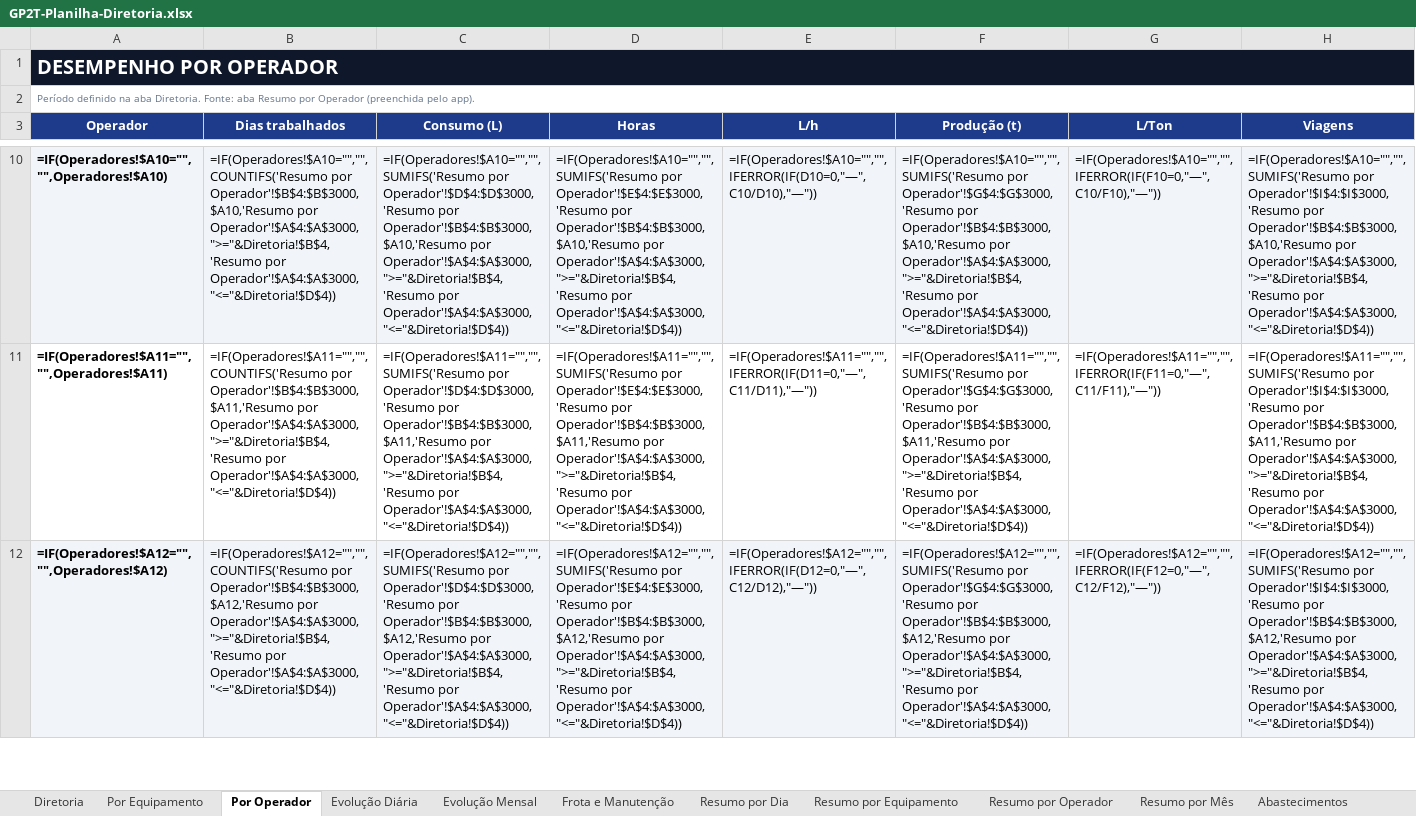
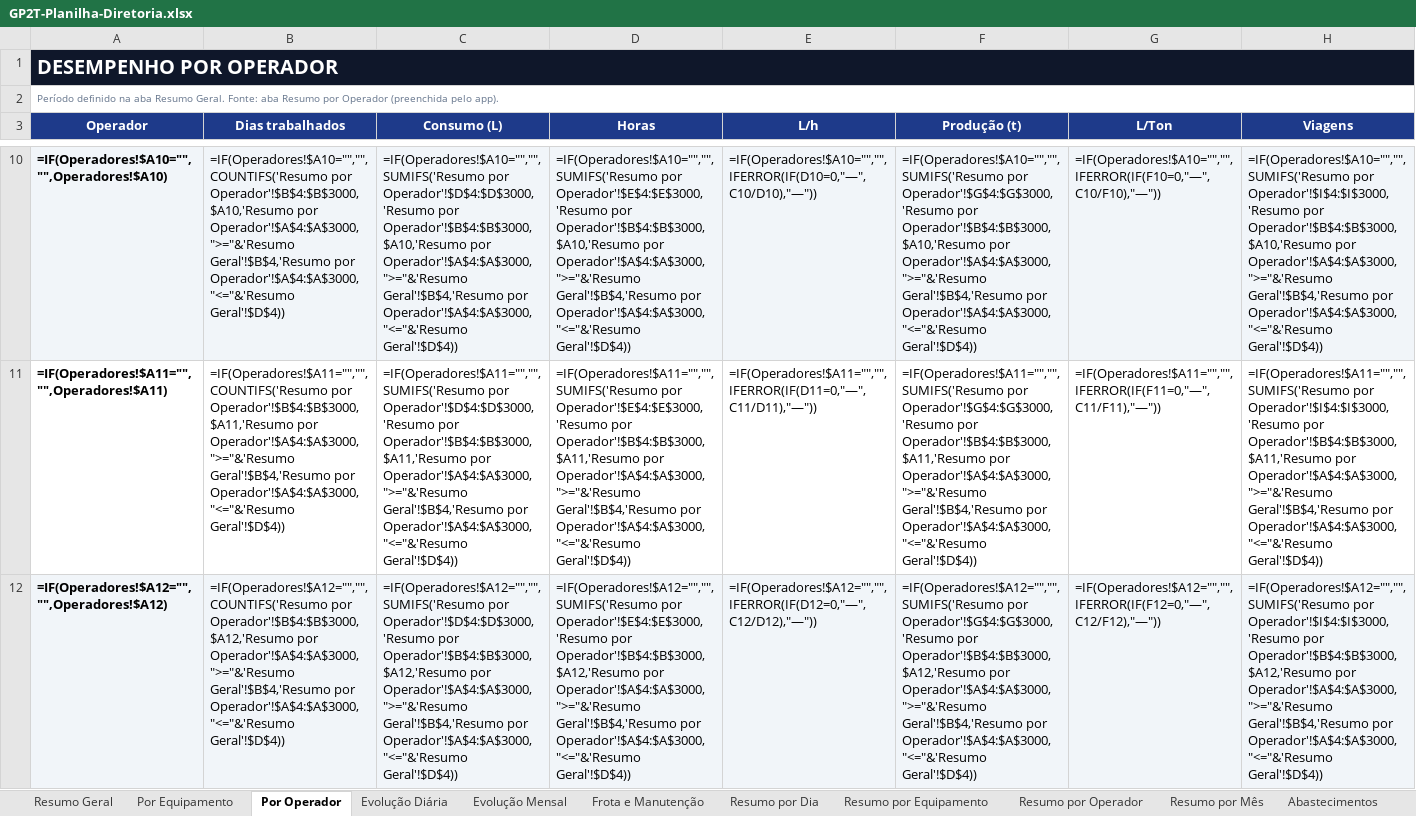
Before and after one commit to britojean51-beep/STRACTA-VIAGENS, an Excel workbook: google-sheets/GP2T-Planilha-Diretoria.xlsx, sheet Por Operador, drawn as a sheet; only a part is shown, gaps mark what is left out; values as stored, in another font and other column widths than the file's, no borders; formulas without a stored value are shown as written; charts and pictures not drawn; the diff covers the shown part only; the diff names each change by its address in the sheet, - before the commit and + after, or states it on an @@ line.

```diff
--- a/google-sheets/GP2T-Planilha-Diretoria.xlsx (sheet Por Operador)
+++ b/google-sheets/GP2T-Planilha-Diretoria.xlsx (sheet Por Operador)
-sheet tab: Diretoria
+sheet tab: Resumo Geral
-A2 (Operador): …na aba Diretoria. Fonte: aba…
+A2 (Operador): …na aba Resumo Geral. Fonte: aba…
-B10 (Dias trabalhados): …Operador'!$B$4:$B$3000,$A10,'Resumo por Operador'!$A$4:$A$3000,">="&Diretoria!$B$4,'Resumo por Operador'!$A$4:$A$3000,"<="&Diretoria!$D$4))
+B10 (Dias trabalhados): …Operador'!$B$4:$B$3000,$A10,'Resumo por Operador'!$A$4:$A$3000,">="&'Resumo Geral'!$B$4,'Resumo por Operador'!$A$4:$A$3000,"<="&'Resumo Geral'!$D$4))
-C10 (Consumo (L)): …Operador'!$B$4:$B$3000,$A10,'Resumo por Operador'!$A$4:$A$3000,">="&Diretoria!$B$4,'Resumo por Operador'!$A$4:$A$3000,"<="&Diretoria!$D$4))
+C10 (Consumo (L)): …Operador'!$B$4:$B$3000,$A10,'Resumo por Operador'!$A$4:$A$3000,">="&'Resumo Geral'!$B$4,'Resumo por Operador'!$A$4:$A$3000,"<="&'Resumo Geral'!$D$4))
-D10 (Horas): …Operador'!$B$4:$B$3000,$A10,'Resumo por Operador'!$A$4:$A$3000,">="&Diretoria!$B$4,'Resumo por Operador'!$A$4:$A$3000,"<="&Diretoria!$D$4))
+D10 (Horas): …Operador'!$B$4:$B$3000,$A10,'Resumo por Operador'!$A$4:$A$3000,">="&'Resumo Geral'!$B$4,'Resumo por Operador'!$A$4:$A$3000,"<="&'Resumo Geral'!$D$4))
-F10 (Produção (t)): …Operador'!$B$4:$B$3000,$A10,'Resumo por Operador'!$A$4:$A$3000,">="&Diretoria!$B$4,'Resumo por Operador'!$A$4:$A$3000,"<="&Diretoria!$D$4))
+F10 (Produção (t)): …Operador'!$B$4:$B$3000,$A10,'Resumo por Operador'!$A$4:$A$3000,">="&'Resumo Geral'!$B$4,'Resumo por Operador'!$A$4:$A$3000,"<="&'Resumo Geral'!$D$4))
-H10 (Viagens): …Operador'!$B$4:$B$3000,$A10,'Resumo por Operador'!$A$4:$A$3000,">="&Diretoria!$B$4,'Resumo por Operador'!$A$4:$A$3000,"<="&Diretoria!$D$4))
+H10 (Viagens): …Operador'!$B$4:$B$3000,$A10,'Resumo por Operador'!$A$4:$A$3000,">="&'Resumo Geral'!$B$4,'Resumo por Operador'!$A$4:$A$3000,"<="&'Resumo Geral'!$D$4))
-B11 (Dias trabalhados): …Operador'!$B$4:$B$3000,$A11,'Resumo por Operador'!$A$4:$A$3000,">="&Diretoria!$B$4,'Resumo por Operador'!$A$4:$A$3000,"<="&Diretoria!$D$4))
+B11 (Dias trabalhados): …Operador'!$B$4:$B$3000,$A11,'Resumo por Operador'!$A$4:$A$3000,">="&'Resumo Geral'!$B$4,'Resumo por Operador'!$A$4:$A$3000,"<="&'Resumo Geral'!$D$4))
-C11 (Consumo (L)): …Operador'!$B$4:$B$3000,$A11,'Resumo por Operador'!$A$4:$A$3000,">="&Diretoria!$B$4,'Resumo por Operador'!$A$4:$A$3000,"<="&Diretoria!$D$4))
+C11 (Consumo (L)): …Operador'!$B$4:$B$3000,$A11,'Resumo por Operador'!$A$4:$A$3000,">="&'Resumo Geral'!$B$4,'Resumo por Operador'!$A$4:$A$3000,"<="&'Resumo Geral'!$D$4))
-D11 (Horas): …Operador'!$B$4:$B$3000,$A11,'Resumo por Operador'!$A$4:$A$3000,">="&Diretoria!$B$4,'Resumo por Operador'!$A$4:$A$3000,"<="&Diretoria!$D$4))
+D11 (Horas): …Operador'!$B$4:$B$3000,$A11,'Resumo por Operador'!$A$4:$A$3000,">="&'Resumo Geral'!$B$4,'Resumo por Operador'!$A$4:$A$3000,"<="&'Resumo Geral'!$D$4))
-F11 (Produção (t)): …Operador'!$B$4:$B$3000,$A11,'Resumo por Operador'!$A$4:$A$3000,">="&Diretoria!$B$4,'Resumo por Operador'!$A$4:$A$3000,"<="&Diretoria!$D$4))
+F11 (Produção (t)): …Operador'!$B$4:$B$3000,$A11,'Resumo por Operador'!$A$4:$A$3000,">="&'Resumo Geral'!$B$4,'Resumo por Operador'!$A$4:$A$3000,"<="&'Resumo Geral'!$D$4))
-H11 (Viagens): …Operador'!$B$4:$B$3000,$A11,'Resumo por Operador'!$A$4:$A$3000,">="&Diretoria!$B$4,'Resumo por Operador'!$A$4:$A$3000,"<="&Diretoria!$D$4))
+H11 (Viagens): …Operador'!$B$4:$B$3000,$A11,'Resumo por Operador'!$A$4:$A$3000,">="&'Resumo Geral'!$B$4,'Resumo por Operador'!$A$4:$A$3000,"<="&'Resumo Geral'!$D$4))
-B12 (Dias trabalhados): …Operador'!$B$4:$B$3000,$A12,'Resumo por Operador'!$A$4:$A$3000,">="&Diretoria!$B$4,'Resumo por Operador'!$A$4:$A$3000,"<="&Diretoria!$D$4))
+B12 (Dias trabalhados): …Operador'!$B$4:$B$3000,$A12,'Resumo por Operador'!$A$4:$A$3000,">="&'Resumo Geral'!$B$4,'Resumo por Operador'!$A$4:$A$3000,"<="&'Resumo Geral'!$D$4))
-C12 (Consumo (L)): …Operador'!$B$4:$B$3000,$A12,'Resumo por Operador'!$A$4:$A$3000,">="&Diretoria!$B$4,'Resumo por Operador'!$A$4:$A$3000,"<="&Diretoria!$D$4))
+C12 (Consumo (L)): …Operador'!$B$4:$B$3000,$A12,'Resumo por Operador'!$A$4:$A$3000,">="&'Resumo Geral'!$B$4,'Resumo por Operador'!$A$4:$A$3000,"<="&'Resumo Geral'!$D$4))
-D12 (Horas): …Operador'!$B$4:$B$3000,$A12,'Resumo por Operador'!$A$4:$A$3000,">="&Diretoria!$B$4,'Resumo por Operador'!$A$4:$A$3000,"<="&Diretoria!$D$4))
+D12 (Horas): …Operador'!$B$4:$B$3000,$A12,'Resumo por Operador'!$A$4:$A$3000,">="&'Resumo Geral'!$B$4,'Resumo por Operador'!$A$4:$A$3000,"<="&'Resumo Geral'!$D$4))
-F12 (Produção (t)): …Operador'!$B$4:$B$3000,$A12,'Resumo por Operador'!$A$4:$A$3000,">="&Diretoria!$B$4,'Resumo por Operador'!$A$4:$A$3000,"<="&Diretoria!$D$4))
+F12 (Produção (t)): …Operador'!$B$4:$B$3000,$A12,'Resumo por Operador'!$A$4:$A$3000,">="&'Resumo Geral'!$B$4,'Resumo por Operador'!$A$4:$A$3000,"<="&'Resumo Geral'!$D$4))
-H12 (Viagens): …Operador'!$B$4:$B$3000,$A12,'Resumo por Operador'!$A$4:$A$3000,">="&Diretoria!$B$4,'Resumo por Operador'!$A$4:$A$3000,"<="&Diretoria!$D$4))
+H12 (Viagens): …Operador'!$B$4:$B$3000,$A12,'Resumo por Operador'!$A$4:$A$3000,">="&'Resumo Geral'!$B$4,'Resumo por Operador'!$A$4:$A$3000,"<="&'Resumo Geral'!$D$4))
```
Also changed, not shown: 135 edited cells elsewhere in this sheet, sheet Abastecimentos, sheet Resumo por Equipamento, sheet Resumo por Operador, sheet Viagens, sheet Resumo por Dia, sheet Por Equipamento, 6 more sheets, 5 other files.
